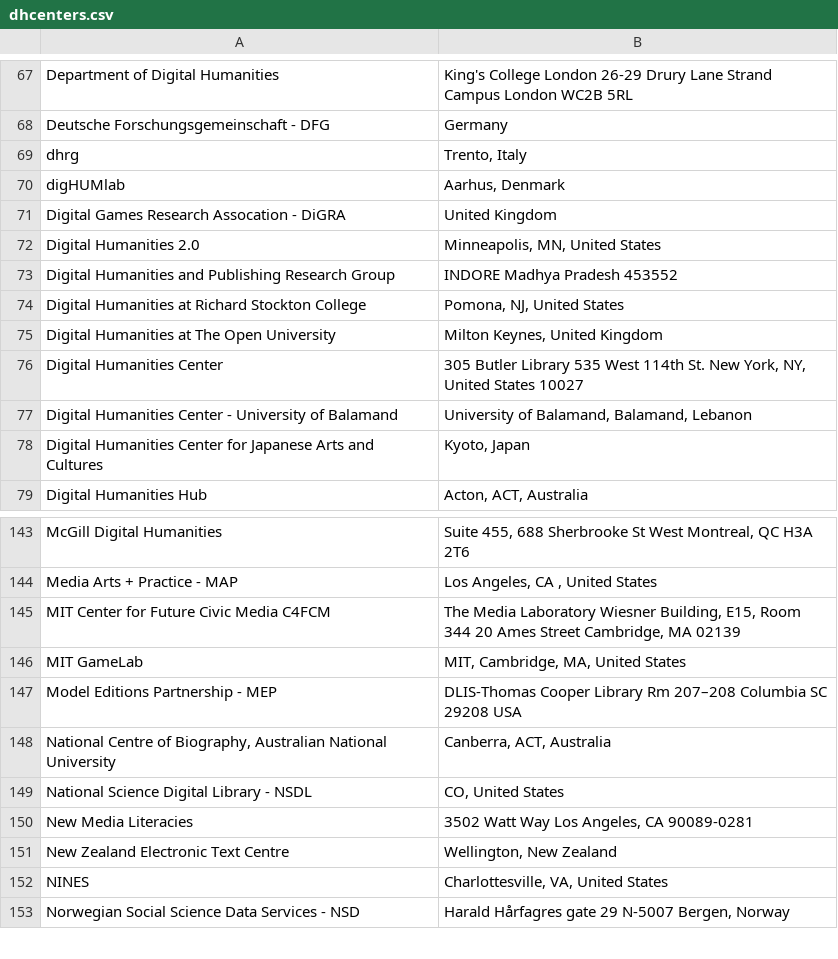
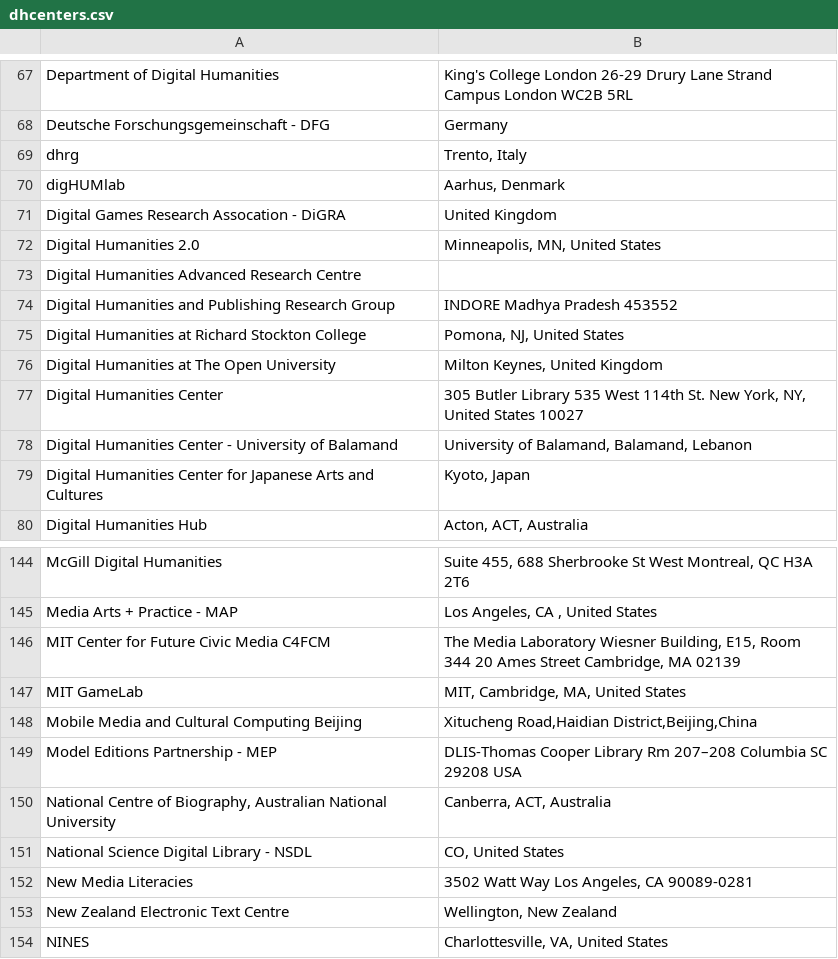
Before and after one commit to marado/dhcenters, a CSV file: dhcenters.csv, drawn as a sheet; only a part is shown, gaps mark what is left out; the shorter side is filled out with more unchanged rows; the diff names each change by its address in the sheet, - before the commit and + after, or states it on an @@ line.

Commit message:
New run (two more entries)

```diff
--- a/dhcenters.csv
+++ b/dhcenters.csv
+row 73: Digital Humanities Advanced Research Centre
+row 148: Mobile Media and Cultural Computing Beijing | Xitucheng Road,Haidian District,Beijing,China
```
Also changed, not shown: 27 other files.
